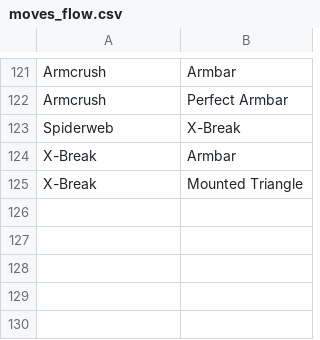
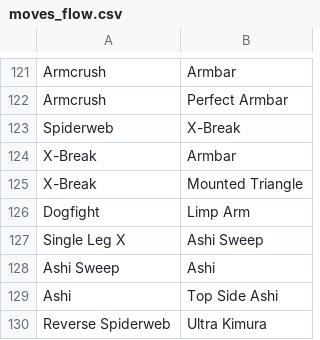
Before and after one commit to jessicaspaun/jydesotell.github.io, a CSV file: moves_flow.csv, drawn as a sheet; only a part is shown, gaps mark what is left out.

```diff
--- a/moves_flow.csv
+++ b/moves_flow.csv
@@ -125 +125,6 @@ X-Break,Armbar
 X-Break,Mounted Triangle
+Dogfight,Limp Arm
+Single Leg X,Ashi Sweep
+Ashi Sweep,Ashi
+Ashi ,Top Side Ashi
+Reverse Spiderweb,Ultra Kimura
```
Also changed, not shown: Technique_db.csv, 3 other files.
